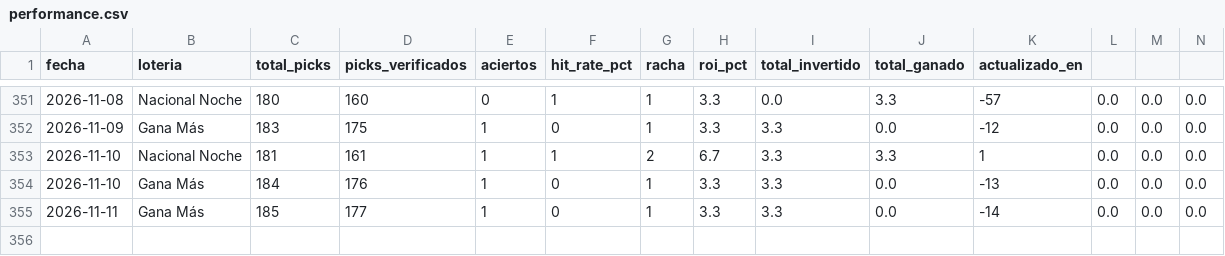
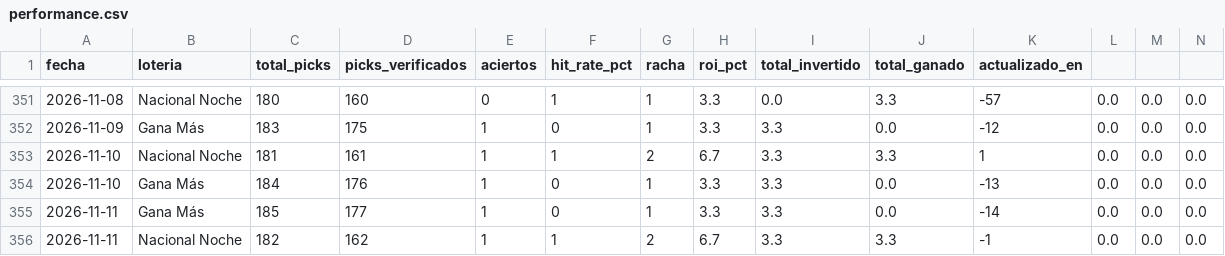
Before and after one commit to carbosota1/CLAUDE-L-NACIONAL, a CSV file: data/performance.csv, drawn as a sheet; only a part is shown, gaps mark what is left out; rows hold the shown columns only; the diff names each change by its address in the sheet, - before the commit and + after, or states it on an @@ line.

```diff
--- a/data/performance.csv
+++ b/data/performance.csv
+row 356: 2026-11-11 | Nacional Noche | 182 | 162 | 1 | 1 | 2 | 6.7 | 3.3 | 3.3 | -1 | 0.0 | 0.0 | 0.0
```
Also changed, not shown: data/picks_log.csv, 2 other files.
